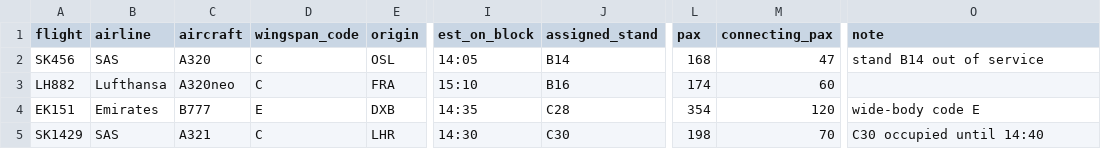
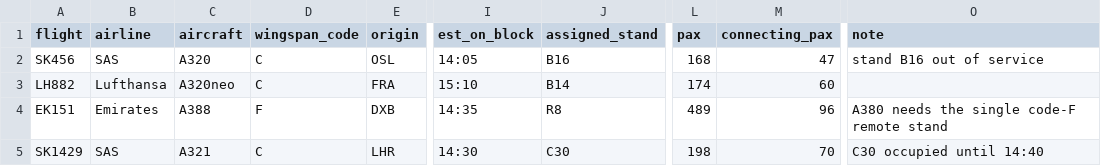
Before and after one commit to ctrl-jesper/cph-airside-disruption-copilot, a CSV file: synthetic_aodb_flights.csv, drawn as a sheet; only a part is shown, gaps mark what is left out; the diff names each change by its address in the sheet, - before the commit and + after, or states it on an @@ line.

```diff
--- a/synthetic_aodb_flights.csv
+++ b/synthetic_aodb_flights.csv
-J2 (assigned_stand): B14
+J2 (assigned_stand): B16
-O2 (note): stand B14 out of service
+O2 (note): stand B16 out of service
-J3 (assigned_stand): B16
+J3 (assigned_stand): B14
-C4 (aircraft): B777
+C4 (aircraft): A388
-D4 (wingspan_code): E
+D4 (wingspan_code): F
-J4 (assigned_stand): C28
+J4 (assigned_stand): R8
-L4 (pax): 354
+L4 (pax): 489
-M4 (connecting_pax): 120
+M4 (connecting_pax): 96
-O4 (note): wide-body code E
+O4 (note): A380 needs the single code-F remote stand
```
Also changed, not shown: synthetic_aodb_stands.csv, 6 other files.
